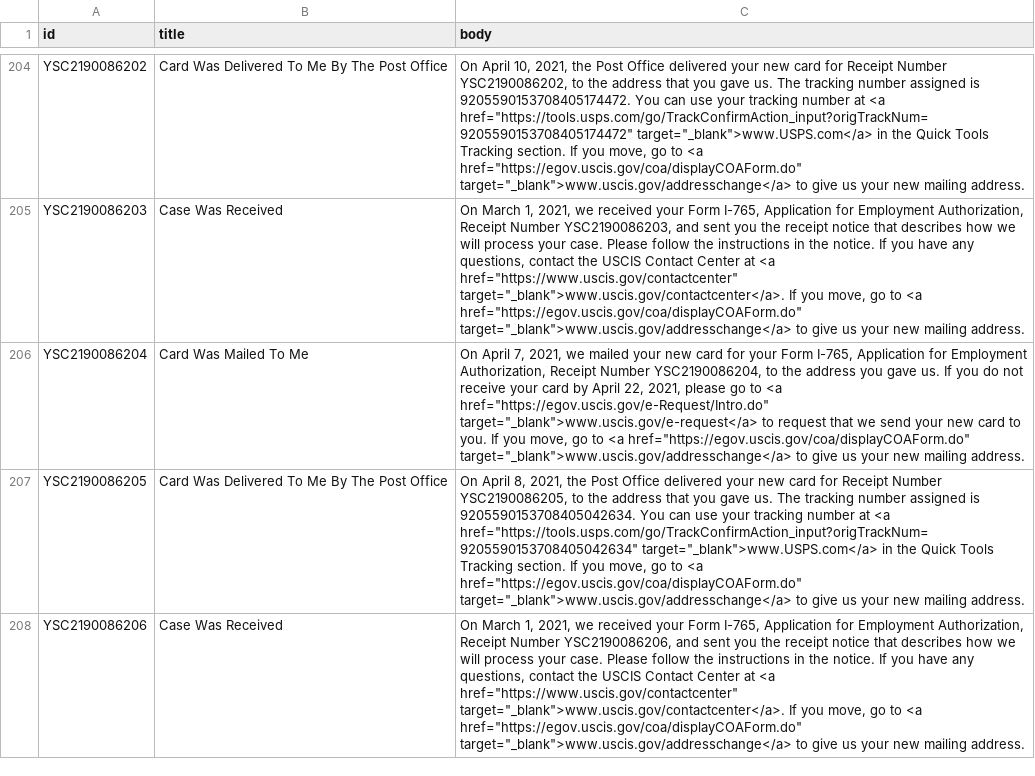
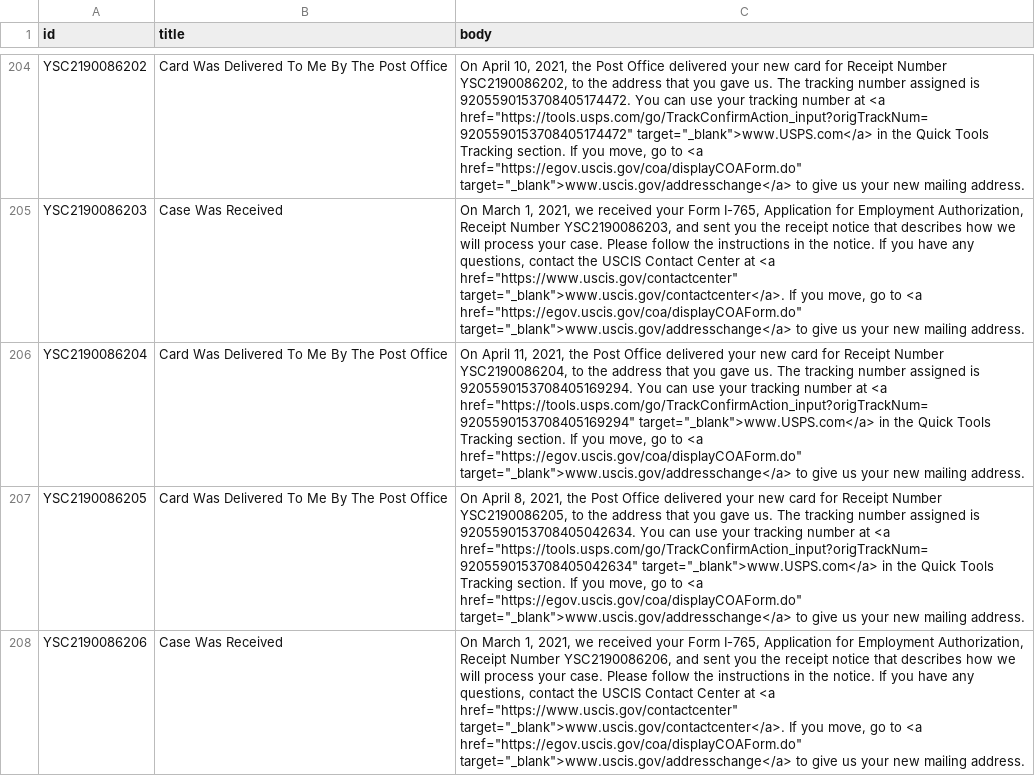
Before and after one commit to opt-lol/opt-data, a CSV file: data/YSC2190086.csv, drawn as a sheet; only a part is shown, gaps mark what is left out; the diff names each change by its address in the sheet, - before the commit and + after, or states it on an @@ line.

```diff
--- a/data/YSC2190086.csv
+++ b/data/YSC2190086.csv
-B206 (title): Card Was Mailed To Me
+B206 (title): Card Was Delivered To Me By The Post Office
-C206 (body): On April 7, 2021, we mailed your new card for your Form I-765, Application for Employment Authorization, Receipt Number YSC2190086204, to the address you gave us. If you do not receive your card by April 22, 2021, please go to <a href="https://egov.uscis.gov/e-Request/Intro.do" target="_blank">www.uscis.gov/e-request</a> to request that we send your new card to you. If you…
+C206 (body): On April 11, 2021, the Post Office delivered your new card for Receipt Number YSC2190086204, to the address that you gave us. The tracking number assigned is 9205590153708405169294. You can use your tracking number at <a href="https://tools.usps.com/go/TrackConfirmAction_input?origTrackNum=9205590153708405169294" target="_blank">www.USPS.com</a> in the Quick Tools Tracking section. If you…
```
Also changed, not shown: data/YSC2190068.csv, data/YSC2190077.csv, 2 other files.
